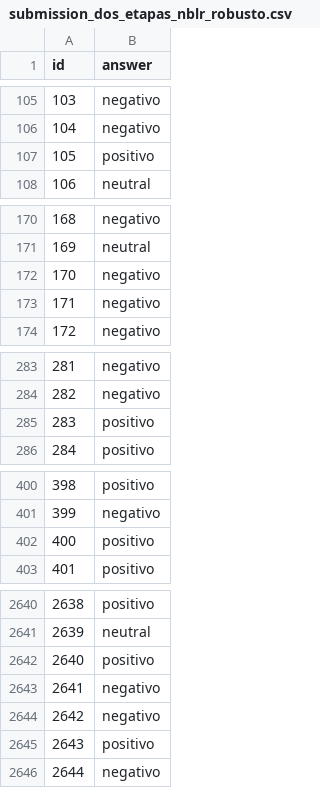
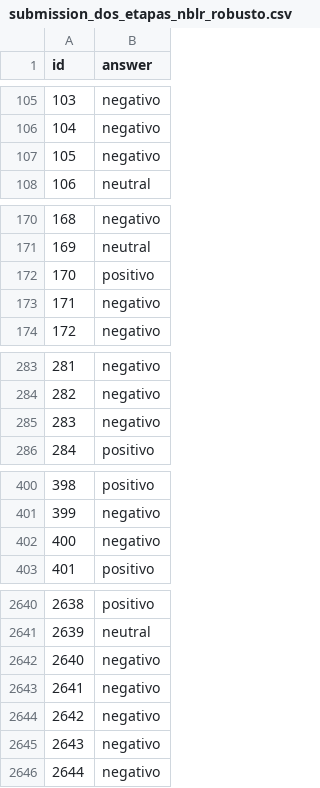
Before and after one commit to nierazo/MachineProyectoP1, a CSV file: submissions/submission_dos_etapas_nblr_robusto.csv, drawn as a sheet; only a part is shown, gaps mark what is left out; the diff covers the shown part only.

```diff
--- a/submissions/submission_dos_etapas_nblr_robusto.csv
+++ b/submissions/submission_dos_etapas_nblr_robusto.csv
@@ -106,3 +106,3 @@ id,answer
 104,negativo
-105,positivo
+105,negativo
 106,neutral
@@ -171,3 +171,3 @@ id,answer
 169,neutral
-170,negativo
+170,positivo
 171,negativo
@@ -284,3 +284,3 @@ id,answer
 282,negativo
-283,positivo
+283,negativo
 284,positivo
@@ -401,3 +401,3 @@ id,answer
 399,negativo
-400,positivo
+400,negativo
 401,positivo
@@ -2641,6 +2641,6 @@ id,answer
 2639,neutral
-2640,positivo
+2640,negativo
 2641,negativo
 2642,negativo
-2643,positivo
+2643,negativo
 2644,negativo
```
Also changed, not shown: 23 edited cells elsewhere in this file, 12 other files.
